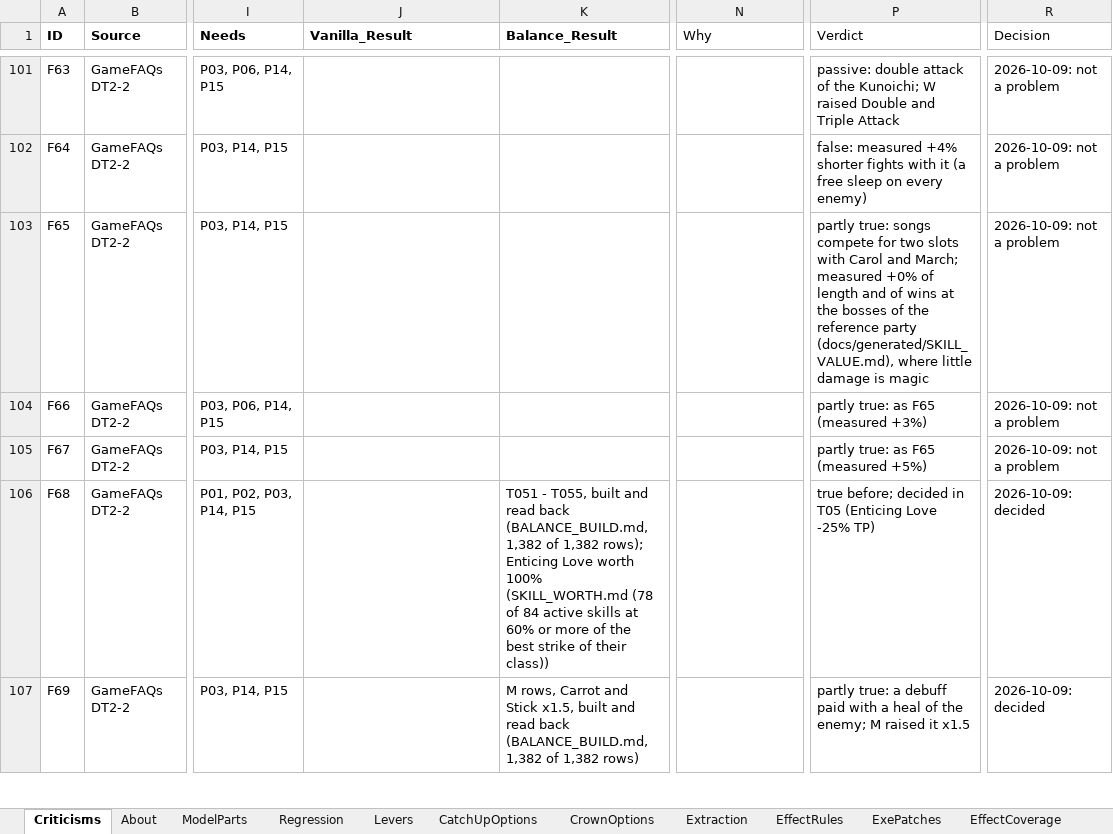
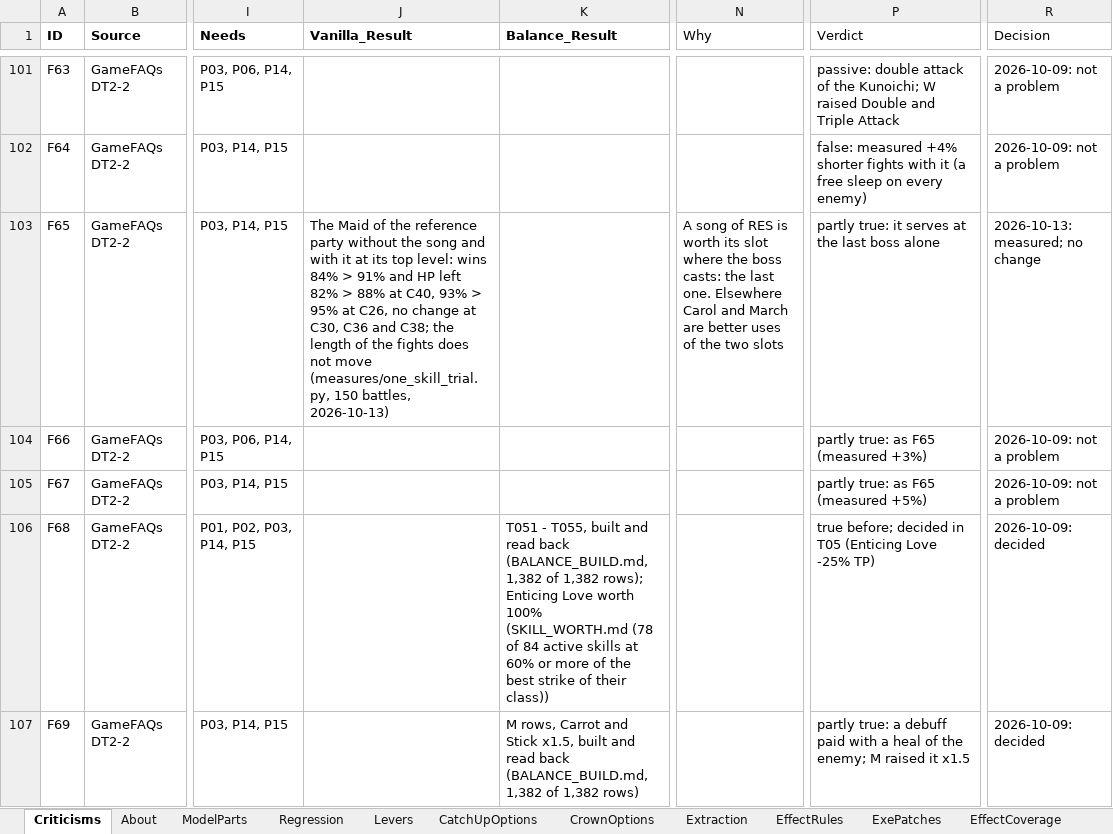
Before and after one commit to Asaad-E/DungeonTravelers_2_2_qol_balance_mod, an Excel workbook: data_tables/balance_criteria.xlsx, sheet Criticisms, drawn as a sheet; only a part is shown, gaps mark what is left out; values as stored, in another font and other column widths than the file's, no borders; the diff covers the shown part only; the diff names each change by its address in the sheet, - before the commit and + after, or states it on an @@ line.

Commit message:
docs: the wandering shops of a zone read; Sacred Hymn and Ecstasy measured
The five special chances of a zone are the peddler, the blacksmith, the ice cream and ramen shops and the dark peddler, with the conditions under which each is rolled. Ecstasy adds nothing that can be measured; Sacred Hymn serves at the last boss. C17 and C40 are accepted as easier.

```diff
--- a/data_tables/balance_criteria.xlsx (sheet Criticisms)
+++ b/data_tables/balance_criteria.xlsx (sheet Criticisms)
-J103 (Vanilla_Result): (empty)
+J103 (Vanilla_Result): The Maid of the reference party without the song and with it at its top level: wins 84% > 91% and HP left 82% > 88% at C40, 93% > 95% at C26, no change at C30, C36 and C38; the length of the fights does not move (measures/one_skill_trial.py, 150 battles, 2026-10-13)
-N103 (Why): (empty)
+N103 (Why): A song of RES is worth its slot where the boss casts: the last one. Elsewhere Carol and March are better uses of the two slots
-P103 (Verdict): partly true: songs compete for two slots with Carol and March; measured +0% of length and of wins at the bosses of the reference party (docs/generated/SKILL_VALUE.md), where little damage is magic
+P103 (Verdict): partly true: it serves at the last boss alone
-R103 (Decision): 2026-10-09: not a problem
+R103 (Decision): 2026-10-13: measured; no change
```
Also changed, not shown: 6 edited cells elsewhere in this sheet, sheet Regression, 4 other files.
